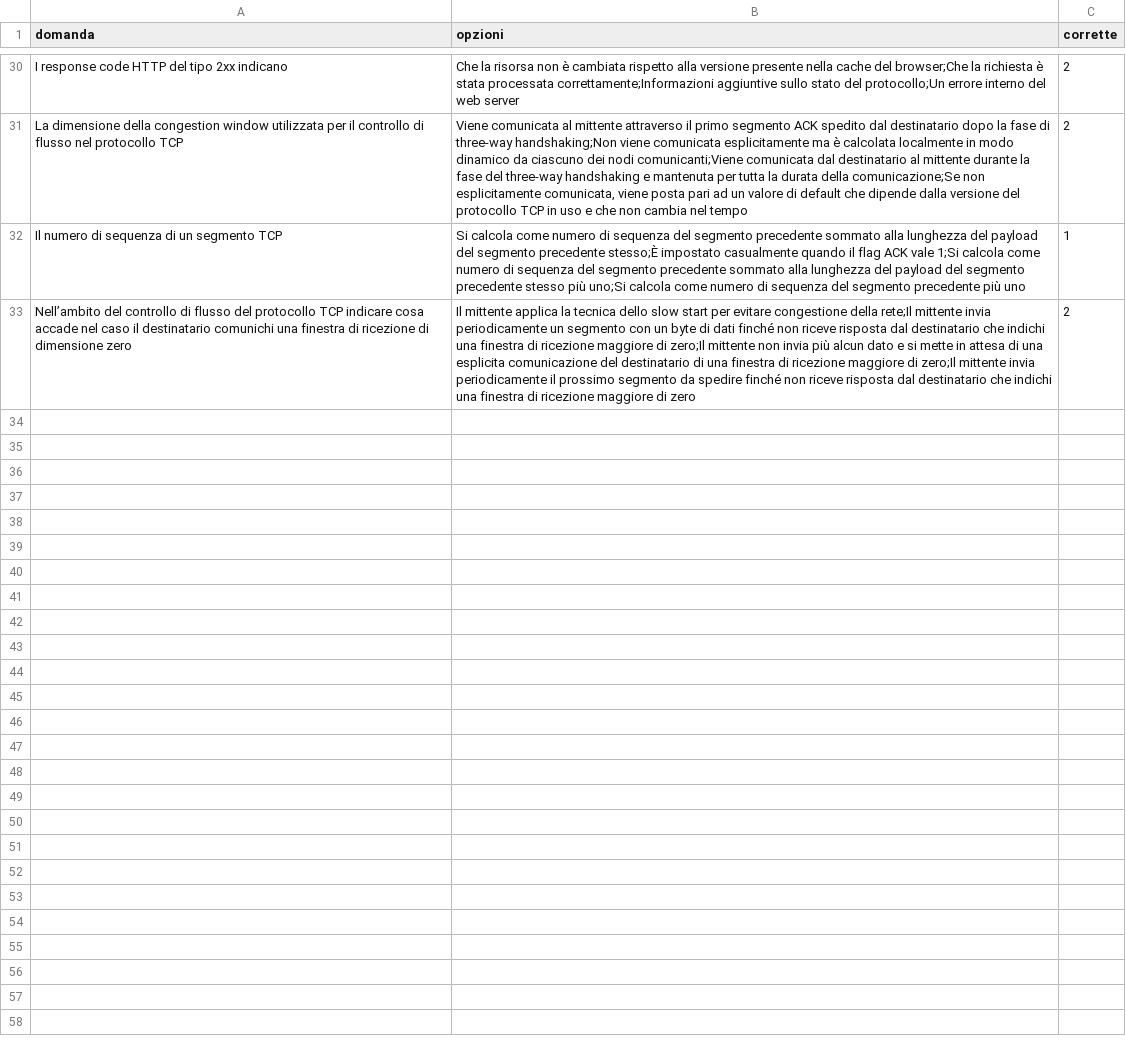
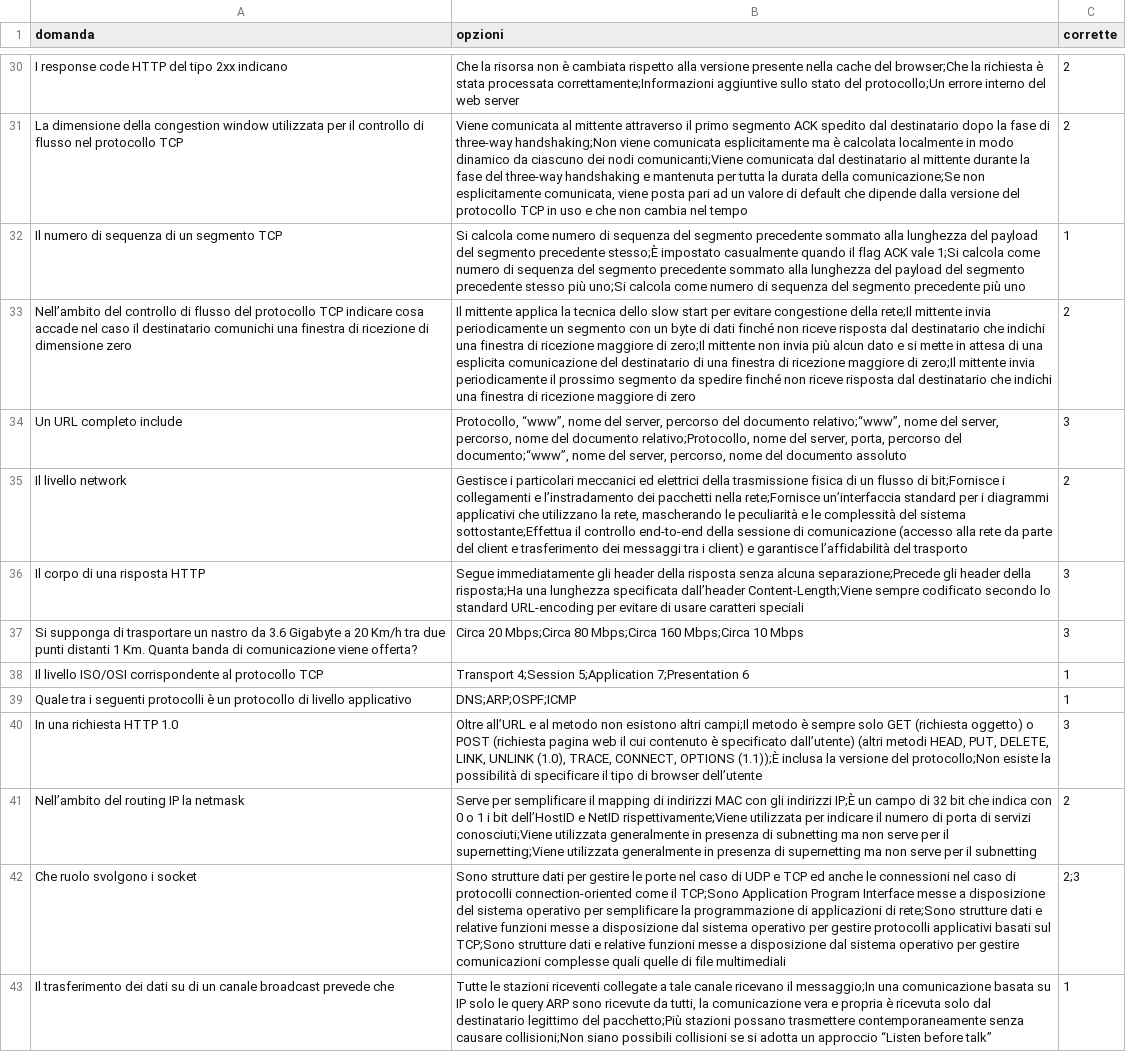
Before and after one commit to toteum/quiz-web, a CSV file: domande.csv, drawn as a sheet; only a part is shown, gaps mark what is left out; the diff names each change by its address in the sheet, - before the commit and + after, or states it on an @@ line.

Commit message:
generical update

```diff
--- a/domande.csv
+++ b/domande.csv
+row 34: Un URL completo include | Protocollo, “www”, nome del server, percorso del documento relativo;“www”, nome del server, percorso, nome del documento relativo;Protocollo, nome del server, porta, percorso del documento;“www”, nome del server, percorso, nome del documento assoluto | 3
+row 35: Il livello network | Gestisce i particolari meccanici ed elettrici della trasmissione fisica di un flusso di bit;Fornisce i collegamenti e l’instradamento dei pacchetti nella rete;Fornisce un’interfaccia standard per i diagrammi applicativi che utilizzano la rete, mascherando le peculiarità e le complessità del sistema sottostante;Effettua il controllo end-to-end della sessione di comunicazione (accesso alla rete da parte del client e trasferimento dei messaggi tra i client) e garantisce l’affidabilità del trasporto | 2
+row 36: Il corpo di una risposta HTTP | Segue immediatamente gli header della risposta senza alcuna separazione;Precede gli header della risposta;Ha una lunghezza specificata dall’header Content-Length;Viene sempre codificato secondo lo standard URL-encoding per evitare di usare caratteri speciali | 3
+row 37: Si supponga di trasportare un nastro da 3.6 Gigabyte a 20 Km/h tra due punti distanti 1 Km. Quanta banda di comunicazione viene offerta? | Circa 20 Mbps;Circa 80 Mbps;Circa 160 Mbps;Circa 10 Mbps | 3
+row 38: Il livello ISO/OSI corrispondente al protocollo TCP | Transport 4;Session 5;Application 7;Presentation 6 | 1
+row 39: Quale tra i seguenti protocolli è un protocollo di livello applicativo | DNS;ARP;OSPF;ICMP | 1
+row 40: In una richiesta HTTP 1.0 | Oltre all’URL e al metodo non esistono altri campi;Il metodo è sempre solo GET (richiesta oggetto) o POST (richiesta pagina web il cui contenuto è specificato dall’utente) (altri metodi HEAD, PUT, DELETE, LINK, UNLINK (1.0), TRACE, CONNECT, OPTIONS (1.1));È inclusa la versione del protocollo;Non esiste la possibilità di specificare il tipo di browser dell’utente | 3
+row 41: Nell’ambito del routing IP la netmask | Serve per semplificare il mapping di indirizzi MAC con gli indirizzi IP;È un campo di 32 bit che indica con 0 o 1 i bit dell’HostID e NetID rispettivamente;Viene utilizzata per indicare il numero di porta di servizi conosciuti;Viene utilizzata generalmente in presenza di subnetting ma non serve per il supernetting;Viene utilizzata generalmente in presenza di supernetting ma non serve per il subnetting | 2
+row 42: Che ruolo svolgono i socket | Sono strutture dati per gestire le porte nel caso di UDP e TCP ed anche le connessioni nel caso di protocolli connection-oriented come il TCP;Sono Application Program Interface messe a disposizione del sistema operativo per semplificare la programmazione di applicazioni di rete;Sono strutture dati e relative funzioni messe a disposizione dal sistema operativo per gestire protocolli applicativi basati sul TCP;Sono strutture dati e relative funzioni messe a disposizione dal sistema operativo per gestire comunicazioni complesse quali quelle di file multimediali | 2;3
+row 43: Il trasferimento dei dati su di un canale broadcast prevede che | Tutte le stazioni riceventi collegate a tale canale ricevano il messaggio;In una comunicazione basata su IP solo le query ARP sono ricevute da tutti, la comunicazione vera e propria è ricevuta solo dal destinatario legittimo del pacchetto;Più stazioni possano trasmettere contemporaneamente senza causare collisioni;Non siano possibili collisioni se si adotta un approccio “Listen before talk” | 1
```
